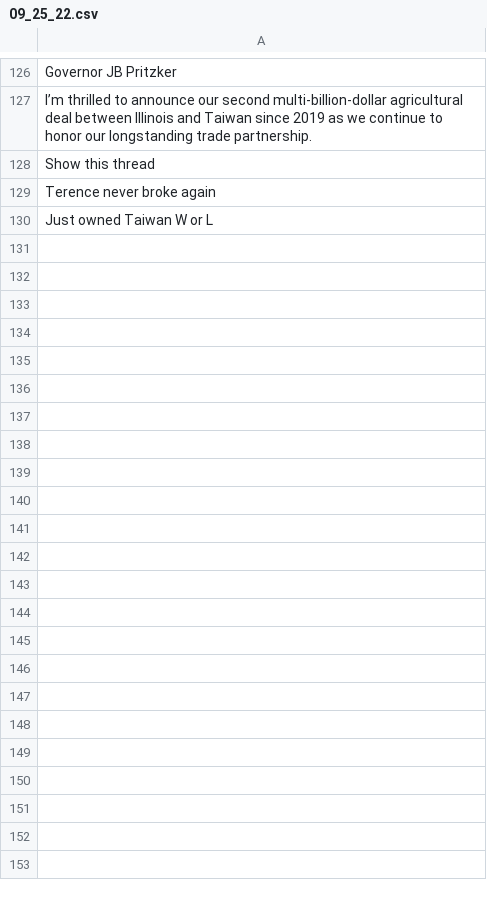
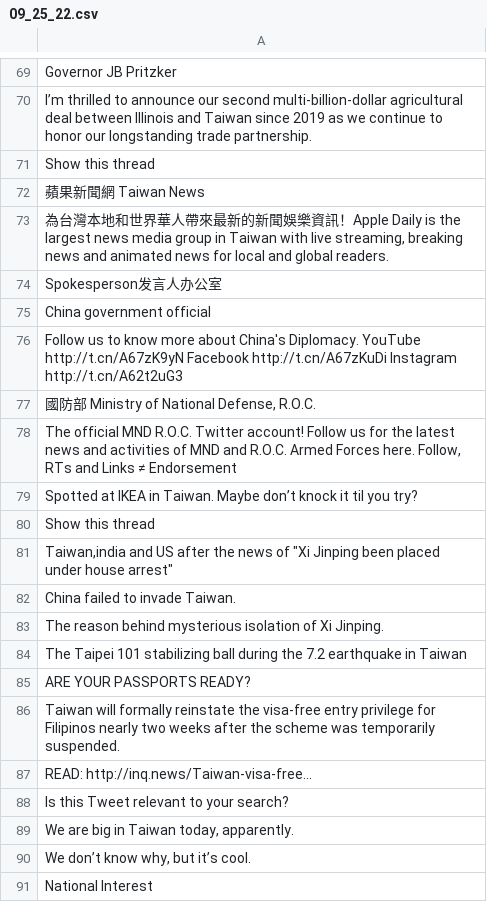
Before and after one commit to iamsad5566/Py_scraping, a CSV file: twitter-scraping/output/09_25_22.csv, drawn as a sheet; only a part is shown, gaps mark what is left out; the diff covers the shown part only.

Commit message:
update: new search function

```diff
--- a/twitter-scraping/output/09_25_22.csv
+++ b/twitter-scraping/output/09_25_22.csv
@@ -128,3 +71,21 @@ I’m thrilled to announce our second multi-billion-dollar agricultural deal bet
 Show this thread
-Terence never broke again
-Just owned Taiwan W or L
+蘋果新聞網 Taiwan News
+"為台灣本地和世界華人帶來最新的新聞娛樂資訊！Apple Daily is the largest news media group in Taiwan with live streaming, breaking news and animated news for local and global readers."
+Spokesperson发言人办公室
+China government official
+Follow us to know more about China's Diplomacy. YouTube http://t.cn/A67zK9yN Facebook http://t.cn/A67zKuDi Instagram http://t.cn/A62t2uG3
+"國防部 Ministry of National Defense, R.O.C."
+"The official MND R.O.C. Twitter account! Follow us for the latest news and activities of MND and R.O.C. Armed Forces here. Follow, RTs and Links ≠ Endorsement"
+Spotted at IKEA in Taiwan. Maybe don’t knock it til you try?
+Show this thread
+"Taiwan,india and US after the news of  ""Xi Jinping been placed under house arrest"""
+China failed to invade Taiwan.
+The reason behind mysterious isolation of Xi Jinping.
+The Taipei 101 stabilizing ball during the 7.2 earthquake in Taiwan
+ARE YOUR PASSPORTS READY?
+Taiwan will formally reinstate the visa-free entry privilege for Filipinos nearly two weeks after the scheme was temporarily suspended.
+READ: http://inq.news/Taiwan-visa-free…
+Is this Tweet relevant to your search?
+"We are big in Taiwan today, apparently. "
+"We don’t know why, but it’s cool."
+National Interest
```
Also changed, not shown: 67 added rows, 63 removed rows, 10 moved rows and 37 edited cells elsewhere in this file, 3 other files.
